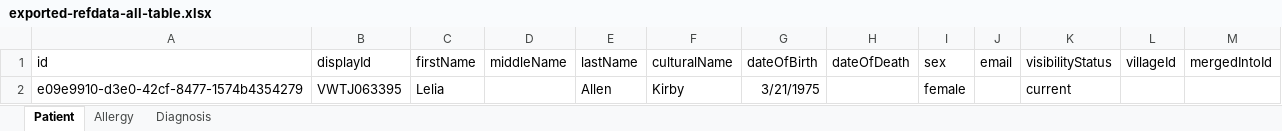
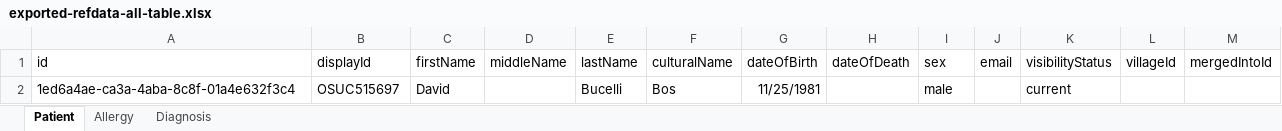
Before and after one commit to beyondessential/tamanu, an Excel workbook: packages/central-server/exported-refdata-all-table.xlsx, sheet Patient, drawn as a sheet; values as stored, in another font and other column widths than the file's, no borders; removed rows and columns are numbered as before the commit, all else as after; the diff names each change by its address in the sheet, - before the commit and + after, or states it on an @@ line.

```diff
--- a/packages/central-server/exported-refdata-all-table.xlsx (sheet Patient)
+++ b/packages/central-server/exported-refdata-all-table.xlsx (sheet Patient)
-row 2: e09e9910-d3e0-42cf-8477-1574b4354279 | VWTJ063395 | Lelia |  | Allen | Kirby | 3/21/1975 |  | female |  | current
+row 2: 1ed6a4ae-ca3a-4aba-8c8f-01a4e632f3c4 | OSUC515697 | David |  | Bucelli | Bos | 11/25/1981 |  | male |  | current
```
Also changed, not shown: 3 other files.
